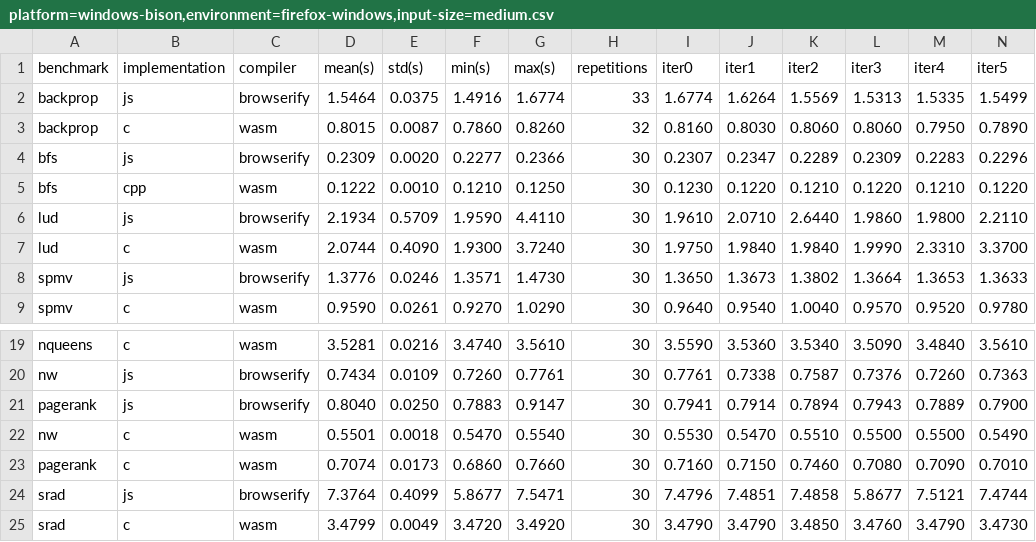
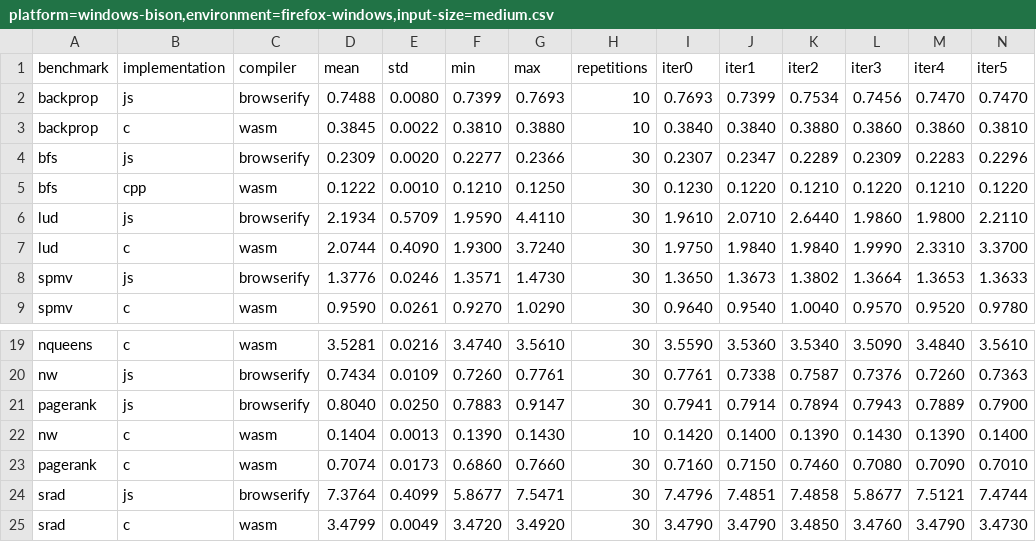
Before and after one commit to Sable/dls18-ostrich, a CSV file: raw-data/windows-bison/browser/platform=windows-bison,environment=firefox-windows,input-size=medium.csv (was data/windows-bison/browser/platform=windows-bison,environment=firefox-windows,input-size=medium.csv), drawn as a sheet; only a part is shown, gaps mark what is left out; removed rows and columns are numbered as before the commit, all else as after; rows hold the shown columns only; the diff names each change by its address in the sheet, - before the commit and + after, or states it on an @@ line.

```diff
--- a/data/windows-bison/browser/platform=windows-bison,environment=firefox-windows,input-size=medium.csv
+++ b/raw-data/windows-bison/browser/platform=windows-bison,environment=firefox-windows,input-size=medium.csv
-D1: mean(s)
+D1: mean
-E1: std(s)
+E1: std
-F1: min(s)
+F1: min
-G1: max(s)
+G1: max
-row 2: backprop | js | browserify | 1.5464 | 0.0375 | 1.4916 | 1.6774 | 33 | 1.6774 | 1.6264 | 1.5569 | 1.5313 | 1.5335 | 1.5499
-row 3: backprop | c | wasm | 0.8015 | 0.0087 | 0.7860 | 0.8260 | 32 | 0.8160 | 0.8030 | 0.8060 | 0.8060 | 0.7950 | 0.7890
+row 2: backprop | js | browserify | 0.7488 | 0.0080 | 0.7399 | 0.7693 | 10 | 0.7693 | 0.7399 | 0.7534 | 0.7456 | 0.7470 | 0.7470
+row 3: backprop | c | wasm | 0.3845 | 0.0022 | 0.3810 | 0.3880 | 10 | 0.3840 | 0.3840 | 0.3880 | 0.3860 | 0.3860 | 0.3810
-row 22: nw | c | wasm | 0.5501 | 0.0018 | 0.5470 | 0.5540 | 30 | 0.5530 | 0.5470 | 0.5510 | 0.5500 | 0.5500 | 0.5490
+row 22: nw | c | wasm | 0.1404 | 0.0013 | 0.1390 | 0.1430 | 10 | 0.1420 | 0.1400 | 0.1390 | 0.1430 | 0.1390 | 0.1400
```
Also changed, not shown: raw-data/mbp2013/browser/platform=mbp2013,input-size=medium.csv, raw-data/ubuntu-deer/browser/implementation=js,compiler=browserify,platform=ubuntu-deer,environment=chromium38,input-size=medium.csv, 53 other files.
